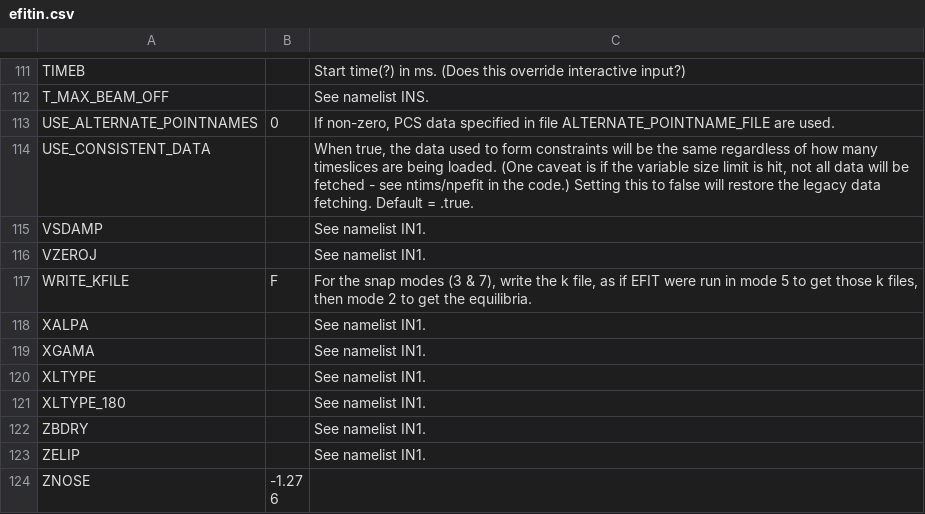
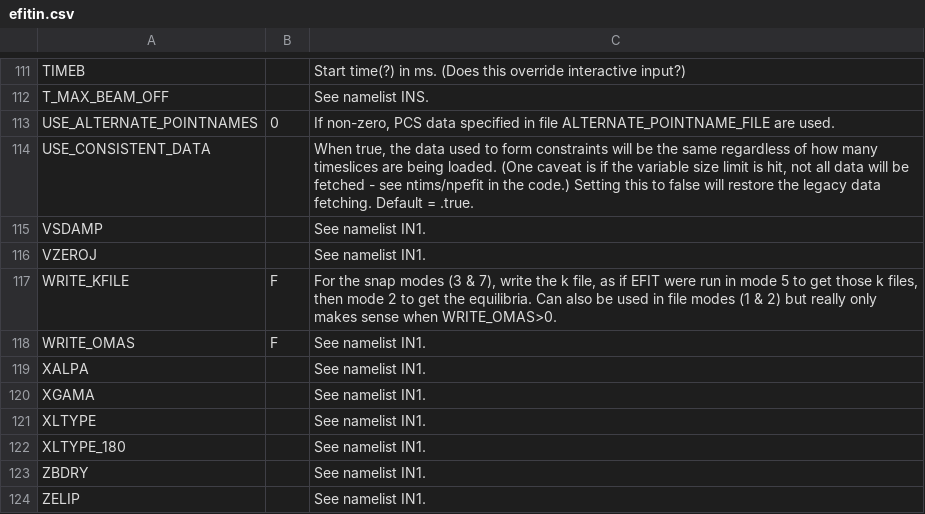
Before and after one commit to gafusion/EFIT, a CSV file: docs/tables/efitin.csv, drawn as a sheet; only a part is shown, gaps mark what is left out; the shorter side is filled out with more unchanged rows.

```diff
--- a/docs/tables/efitin.csv
+++ b/docs/tables/efitin.csv
@@ -123,3 +123,4 @@ VSDAMP,,See namelist IN1.
 VZEROJ,,See namelist IN1.
-WRITE_KFILE,F,"For the snap modes (3 & 7), write the k file, as if EFIT were run in mode 5 to get those k files, then mode 2 to get the equilibria."
+WRITE_KFILE,F,"For the snap modes (3 & 7), write the k file, as if EFIT were run in mode 5 to get those k files, then mode 2 to get the equilibria.  Can also be used in file modes (1 & 2) but really only makes sense when WRITE_OMAS>0."
+WRITE_OMAS,F,See namelist IN1.
 XALPA,,See namelist IN1.
```
Also changed, not shown: docs/tables/in1.csv, docs/tables/in3.csv, 28 other files.
